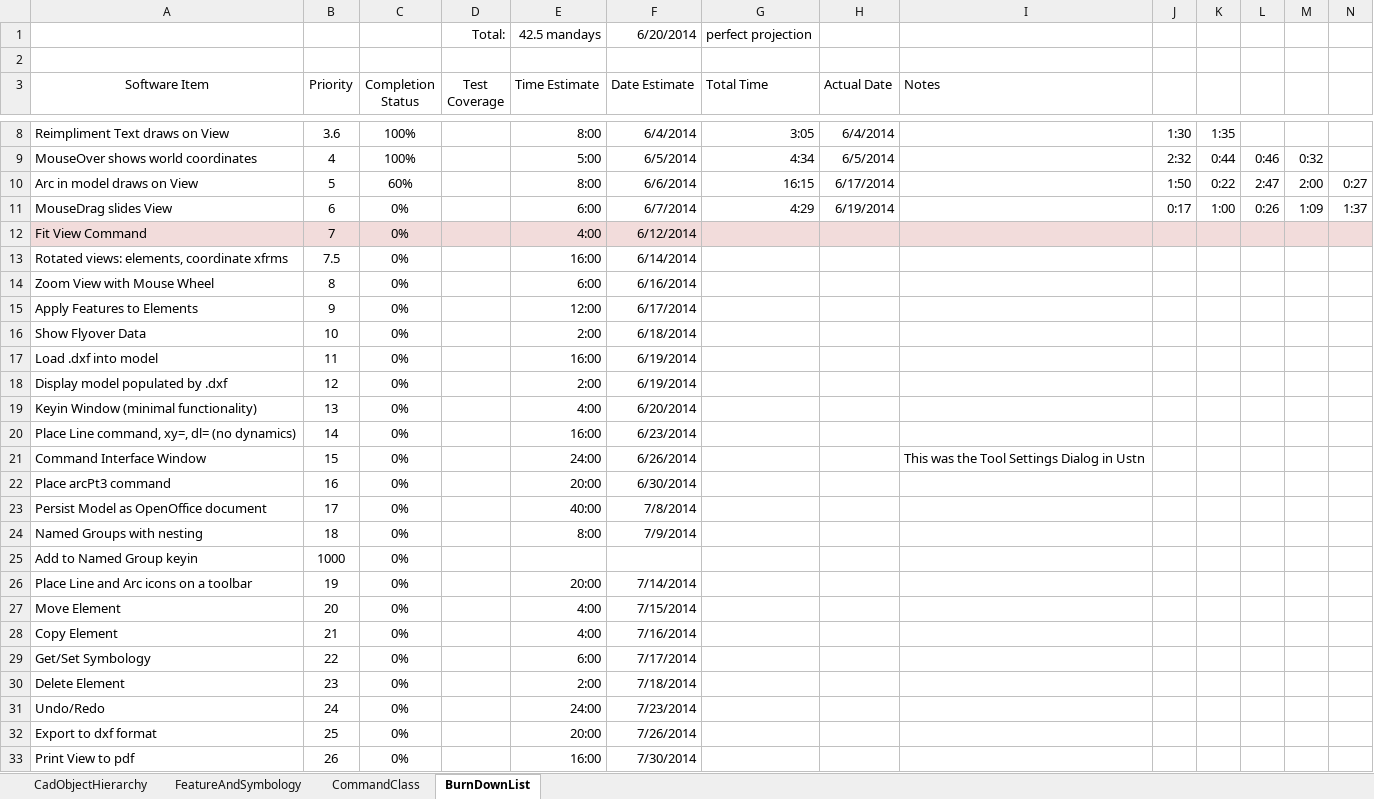
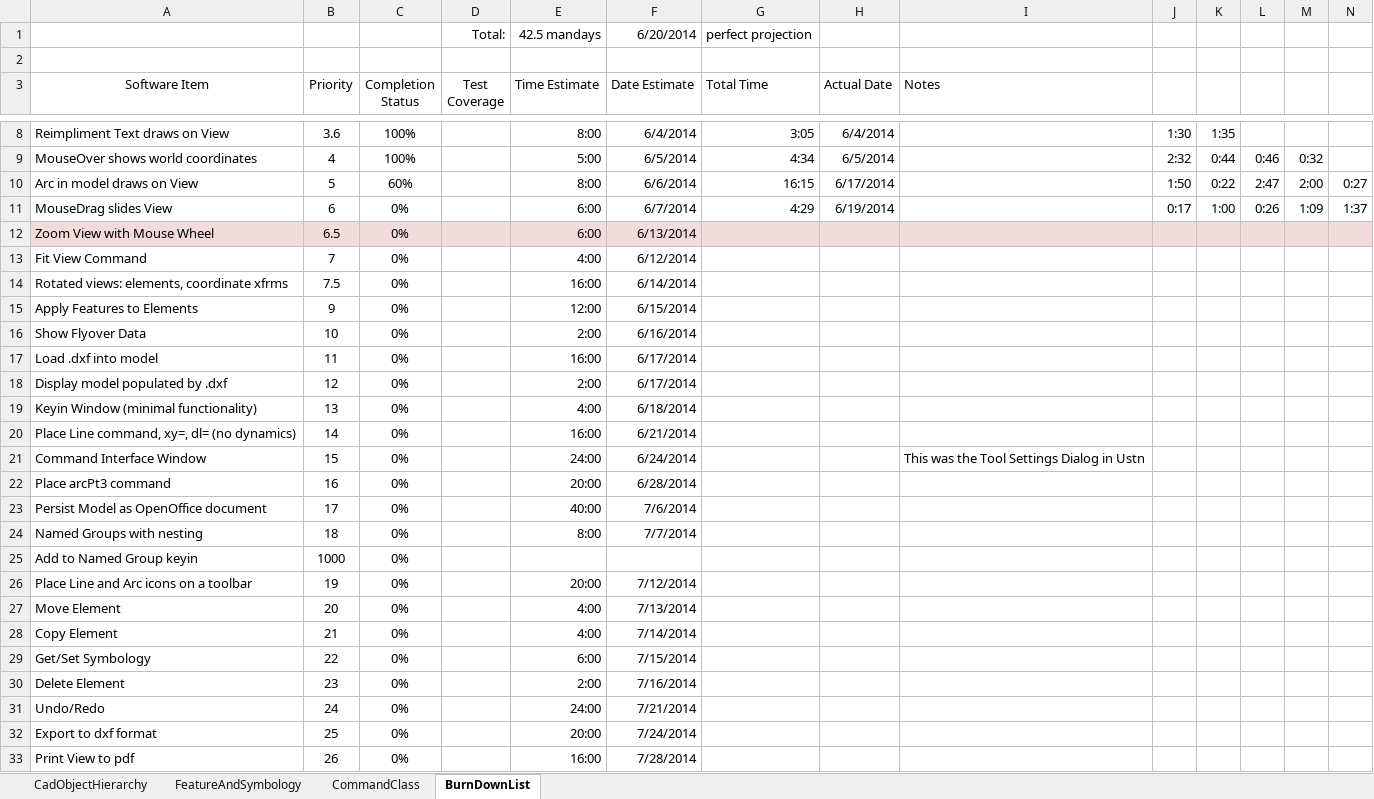
Before and after one commit to PaulSchrum/NetVecCad, an Excel workbook: ProjectManagement/ImplementationList_FoundationClassHierarchy.xlsx, sheet BurnDownList, drawn as a sheet; only a part is shown, gaps mark what is left out; values as stored, in another font and other column widths than the file's, no borders; removed rows and columns are numbered as before the commit, all else as after; rows hold the shown columns only; the diff covers the shown part only; the diff names each change by its address in the sheet, - before the commit and + after, or states it on an @@ line.

Commit message:
WIP on Zoom view scale by mouse wheel

```diff
--- a/ProjectManagement/ImplementationList_FoundationClassHierarchy.xlsx (sheet BurnDownList)
+++ b/ProjectManagement/ImplementationList_FoundationClassHierarchy.xlsx (sheet BurnDownList)
+row 12: Zoom View with Mouse Wheel | 6.5 | 0% |  | 6:00 | 6/13/2014
-A13:N13 fill: #F2DCDB
+A13:N13 fill: none
-row 14: Zoom View with Mouse Wheel | 8 | 0% |  | 6:00 | 6/16/2014
-F15 (Date Estimate): 6/17/2014
+F15 (Date Estimate): 6/15/2014
-F16 (Date Estimate): 6/18/2014
+F16 (Date Estimate): 6/16/2014
-F17:F18 (Date Estimate): 6/19/2014
+F17:F18 (Date Estimate): 6/17/2014
-F19 (Date Estimate): 6/20/2014
+F19 (Date Estimate): 6/18/2014
-F20 (Date Estimate): 6/23/2014
+F20 (Date Estimate): 6/21/2014
-F21 (Date Estimate): 6/26/2014
+F21 (Date Estimate): 6/24/2014
-F22 (Date Estimate): 6/30/2014
+F22 (Date Estimate): 6/28/2014
-F23 (Date Estimate): 7/8/2014
+F23 (Date Estimate): 7/6/2014
-F24 (Date Estimate): 7/9/2014
+F24 (Date Estimate): 7/7/2014
-F26 (Date Estimate): 7/14/2014
+F26 (Date Estimate): 7/12/2014
-F27 (Date Estimate): 7/15/2014
+F27 (Date Estimate): 7/13/2014
-F28 (Date Estimate): 7/16/2014
+F28 (Date Estimate): 7/14/2014
-F29 (Date Estimate): 7/17/2014
+F29 (Date Estimate): 7/15/2014
-F30 (Date Estimate): 7/18/2014
+F30 (Date Estimate): 7/16/2014
-F31 (Date Estimate): 7/23/2014
+F31 (Date Estimate): 7/21/2014
-F32 (Date Estimate): 7/26/2014
+F32 (Date Estimate): 7/24/2014
-F33 (Date Estimate): 7/30/2014
+F33 (Date Estimate): 7/28/2014
```
Also changed, not shown: cell formats elsewhere in this sheet, formulas that keep their value, 1 other file.
